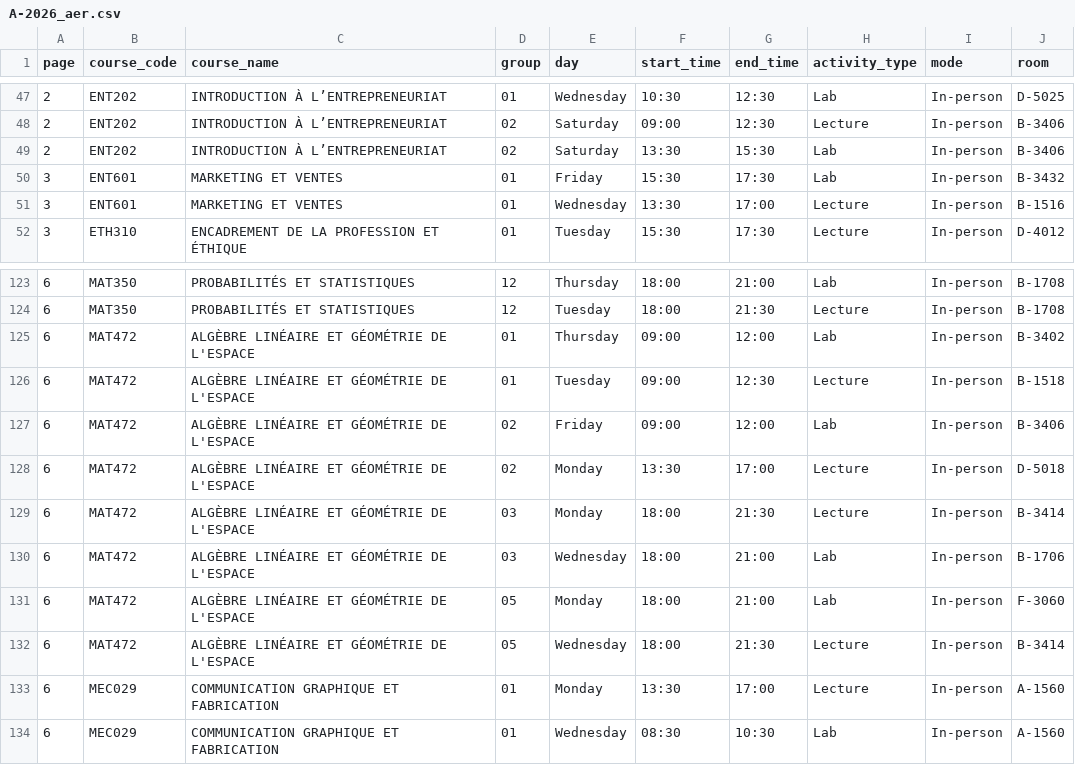
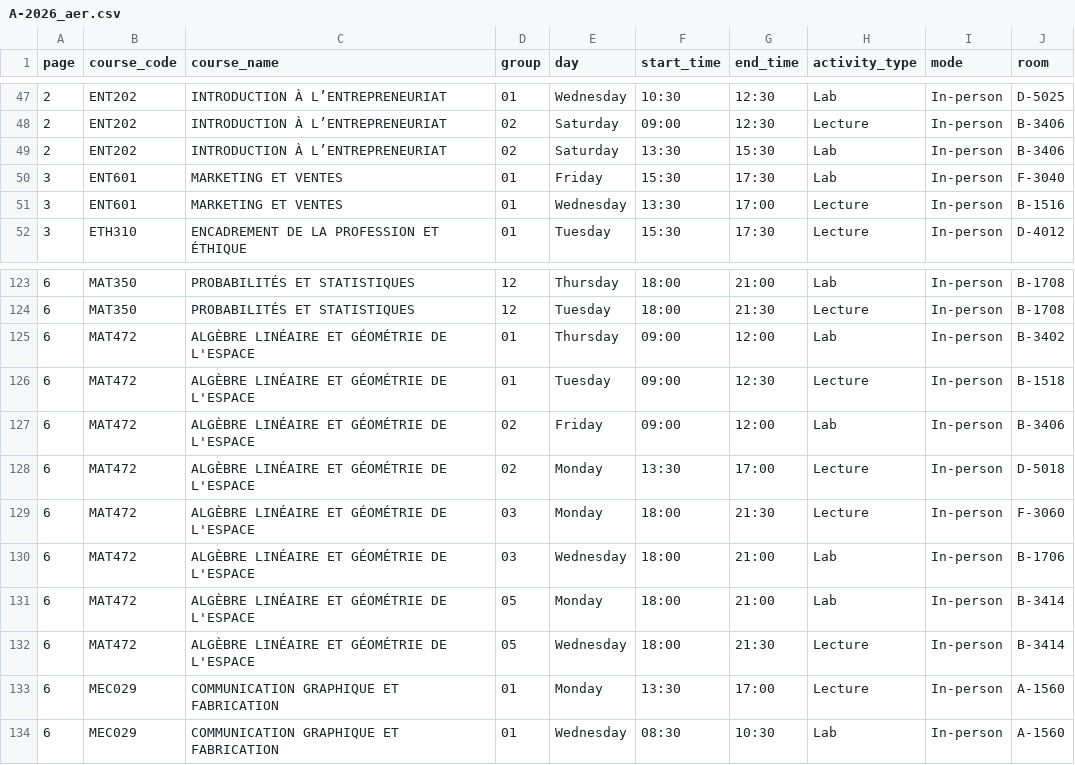
Before and after one commit to olivier0922/schedule-generator-ETS, a CSV file: data/A-2026_aer.csv, drawn as a sheet; only a part is shown, gaps mark what is left out.

```diff
--- a/data/A-2026_aer.csv
+++ b/data/A-2026_aer.csv
@@ -49,3 +49,3 @@
 2,ENT202,INTRODUCTION À L’ENTREPRENEURIAT,02,Saturday,13:30,15:30,Lab,In-person,B-3406
-3,ENT601,MARKETING ET VENTES,01,Friday,15:30,17:30,Lab,In-person,B-3432
+3,ENT601,MARKETING ET VENTES,01,Friday,15:30,17:30,Lab,In-person,F-3040
 3,ENT601,MARKETING ET VENTES,01,Wednesday,13:30,17:00,Lecture,In-person,B-1516
@@ -128,5 +128,5 @@
 6,MAT472,ALGÈBRE LINÉAIRE ET GÉOMÉTRIE DE L'ESPACE,02,Monday,13:30,17:00,Lecture,In-person,D-5018
-6,MAT472,ALGÈBRE LINÉAIRE ET GÉOMÉTRIE DE L'ESPACE,03,Monday,18:00,21:30,Lecture,In-person,B-3414
+6,MAT472,ALGÈBRE LINÉAIRE ET GÉOMÉTRIE DE L'ESPACE,03,Monday,18:00,21:30,Lecture,In-person,F-3060
 6,MAT472,ALGÈBRE LINÉAIRE ET GÉOMÉTRIE DE L'ESPACE,03,Wednesday,18:00,21:00,Lab,In-person,B-1706
-6,MAT472,ALGÈBRE LINÉAIRE ET GÉOMÉTRIE DE L'ESPACE,05,Monday,18:00,21:00,Lab,In-person,F-3060
+6,MAT472,ALGÈBRE LINÉAIRE ET GÉOMÉTRIE DE L'ESPACE,05,Monday,18:00,21:00,Lab,In-person,B-3414
 6,MAT472,ALGÈBRE LINÉAIRE ET GÉOMÉTRIE DE L'ESPACE,05,Wednesday,18:00,21:30,Lecture,In-person,B-3414
```
Also changed, not shown: data/A-2026_ctn.csv, data/A-2026_gpa.csv, 8 other files.
